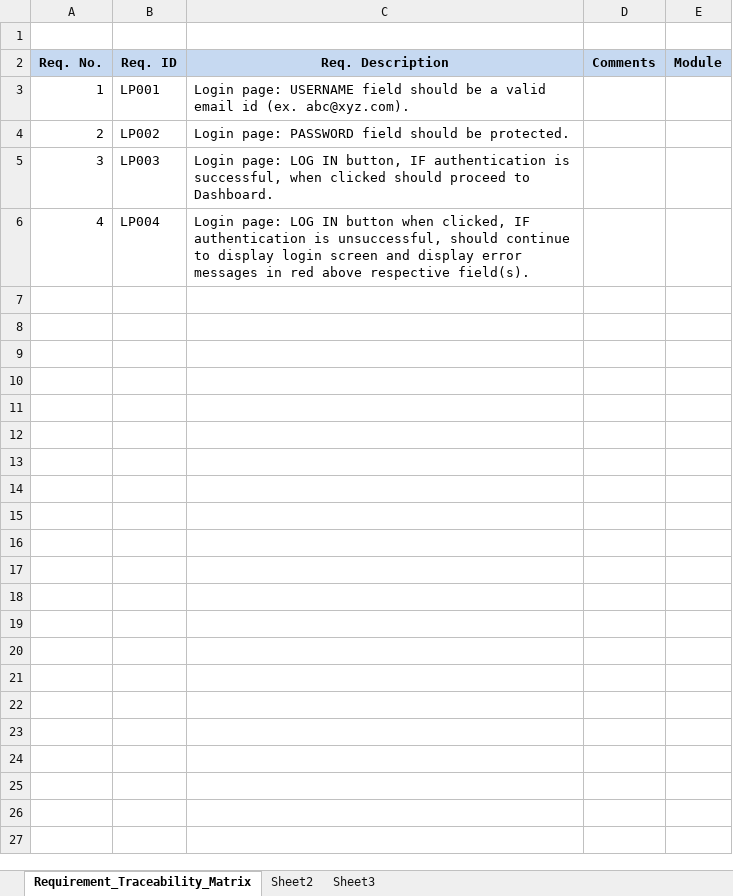
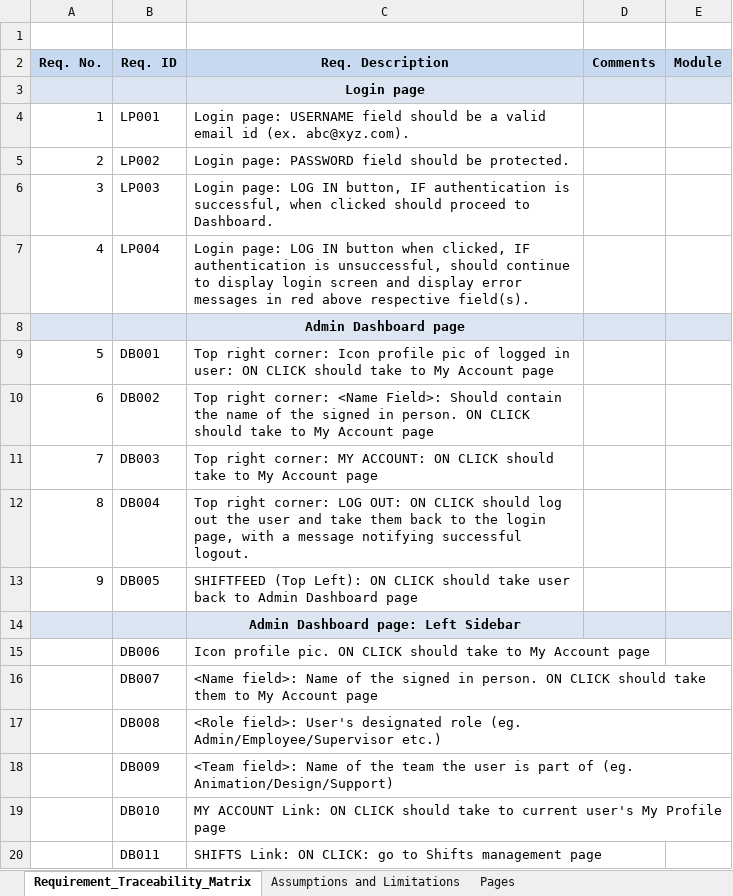
Before and after one commit to kartikg3/shiftfeed, an Excel workbook: documentation/design_docs/requirements_traceability_matrix.xlsx, sheet Requirement_Traceability_Matrix, drawn as a sheet; only a part is shown; values as stored, in another font and other column widths than the file's, no borders; the diff covers the shown part only; the diff names each change by its address in the sheet, - before the commit and + after, or states it on an @@ line.

Commit message:
Update design docs

```diff
--- a/documentation/design_docs/requirements_traceability_matrix.xlsx (sheet Requirement_Traceability_Matrix)
+++ b/documentation/design_docs/requirements_traceability_matrix.xlsx (sheet Requirement_Traceability_Matrix)
-sheet tab: Sheet2
+sheet tab: Assumptions and Limitations
-sheet tab: Sheet3
+sheet tab: Pages
+row 3:  |  | Login page
+row 8:  |  | Admin Dashboard page
+row 9: 5 | DB001 | Top right corner: Icon profile pic of logged in user: ON CLICK should take to My Account page
+row 10: 6 | DB002 | Top right corner: <Name Field>: Should contain the name of the signed in person. ON CLICK should take to My Account page
+row 11: 7 | DB003 | Top right corner: MY ACCOUNT: ON CLICK should take to My Account page
+row 12: 8 | DB004 | Top right corner: LOG OUT: ON CLICK should log out the user and take them back to the login page, with a message notifying successful logout.
+row 13: 9 | DB005 | SHIFTFEED (Top Left): ON CLICK should take user back to Admin Dashboard page
+row 14:  |  | Admin Dashboard page: Left Sidebar
+row 15:  | DB006 | Icon profile pic. ON CLICK should take to My Account page
+row 16:  | DB007 | <Name field>: Name of the signed in person. ON CLICK should take them to My Account page
+row 17:  | DB008 | <Role field>: User's designated role (eg. Admin/Employee/Supervisor etc.)
+row 18:  | DB009 | <Team field>: Name of the team the user is part of (eg. Animation/Design/Support)
+row 19:  | DB010 | MY ACCOUNT Link: ON CLICK should take to current user's My Profile page
+row 20:  | DB011 | SHIFTS Link: ON CLICK: go to Shifts management page
```
Also changed, not shown: 43 added rows elsewhere in this sheet, sheet Pages, sheet Assumptions and Limitations, 4 other files.
